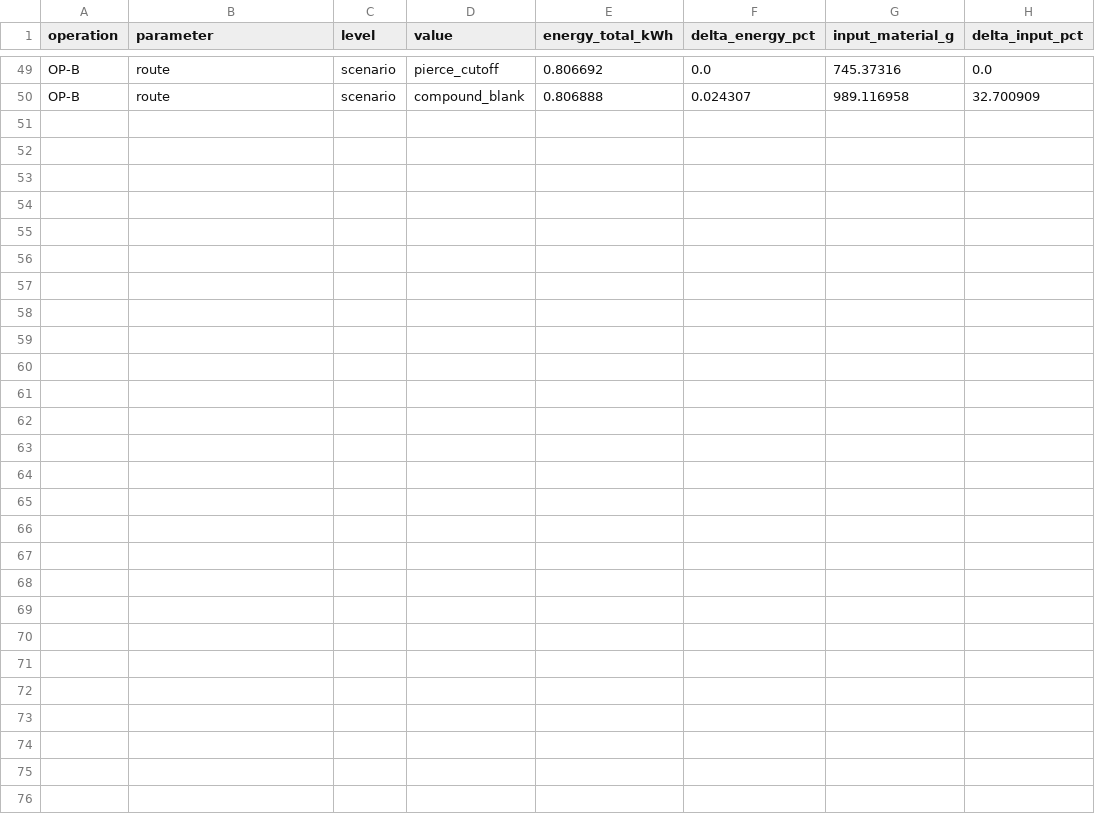
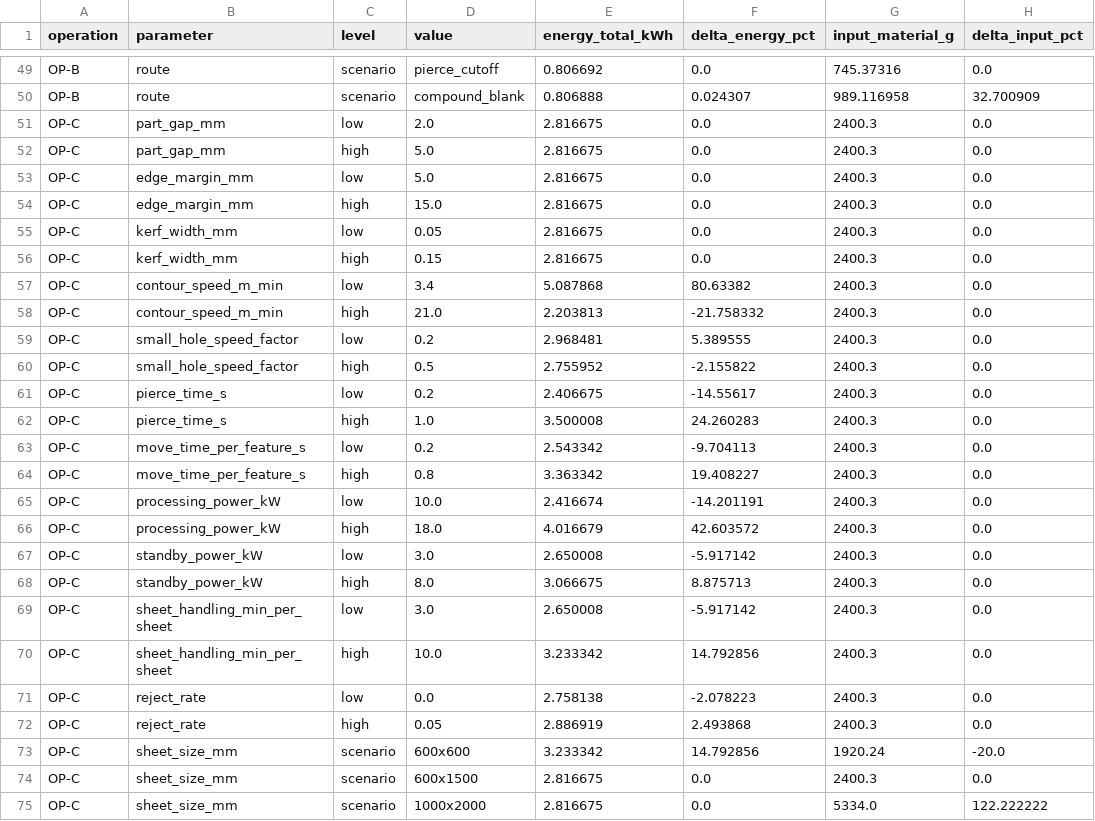
Before and after one commit to ajepstein/eob-eval-harness, a CSV file: stonair_challenge/outputs/sensitivity.csv, drawn as a sheet; only a part is shown, gaps mark what is left out.

```diff
--- a/stonair_challenge/outputs/sensitivity.csv
+++ b/stonair_challenge/outputs/sensitivity.csv
@@ -50 +50,26 @@ OP-B,route,scenario,pierce_cutoff,0.806692,0.0,745.37316,0.0
 OP-B,route,scenario,compound_blank,0.806888,0.024307,989.116958,32.700909
+OP-C,part_gap_mm,low,2.0,2.816675,0.0,2400.3,0.0
+OP-C,part_gap_mm,high,5.0,2.816675,0.0,2400.3,0.0
+OP-C,edge_margin_mm,low,5.0,2.816675,0.0,2400.3,0.0
+OP-C,edge_margin_mm,high,15.0,2.816675,0.0,2400.3,0.0
+OP-C,kerf_width_mm,low,0.05,2.816675,0.0,2400.3,0.0
+OP-C,kerf_width_mm,high,0.15,2.816675,0.0,2400.3,0.0
+OP-C,contour_speed_m_min,low,3.4,5.087868,80.63382,2400.3,0.0
+OP-C,contour_speed_m_min,high,21.0,2.203813,-21.758332,2400.3,0.0
+OP-C,small_hole_speed_factor,low,0.2,2.968481,5.389555,2400.3,0.0
+OP-C,small_hole_speed_factor,high,0.5,2.755952,-2.155822,2400.3,0.0
+OP-C,pierce_time_s,low,0.2,2.406675,-14.55617,2400.3,0.0
+OP-C,pierce_time_s,high,1.0,3.500008,24.260283,2400.3,0.0
+OP-C,move_time_per_feature_s,low,0.2,2.543342,-9.704113,2400.3,0.0
+OP-C,move_time_per_feature_s,high,0.8,3.363342,19.408227,2400.3,0.0
+OP-C,processing_power_kW,low,10.0,2.416674,-14.201191,2400.3,0.0
+OP-C,processing_power_kW,high,18.0,4.016679,42.603572,2400.3,0.0
+OP-C,standby_power_kW,low,3.0,2.650008,-5.917142,2400.3,0.0
+OP-C,standby_power_kW,high,8.0,3.066675,8.875713,2400.3,0.0
+OP-C,sheet_handling_min_per_sheet,low,3.0,2.650008,-5.917142,2400.3,0.0
+OP-C,sheet_handling_min_per_sheet,high,10.0,3.233342,14.792856,2400.3,0.0
+OP-C,reject_rate,low,0.0,2.758138,-2.078223,2400.3,0.0
+OP-C,reject_rate,high,0.05,2.886919,2.493868,2400.3,0.0
+OP-C,sheet_size_mm,scenario,600x600,3.233342,14.792856,1920.24,-20.0
+OP-C,sheet_size_mm,scenario,600x1500,2.816675,0.0,2400.3,0.0
+OP-C,sheet_size_mm,scenario,1000x2000,2.816675,0.0,5334.0,122.222222
```
Also changed, not shown: stonair_challenge/data/assumptions.csv, stonair_challenge/data/evidence/machine_evidence_raw.csv, 20 other files.
